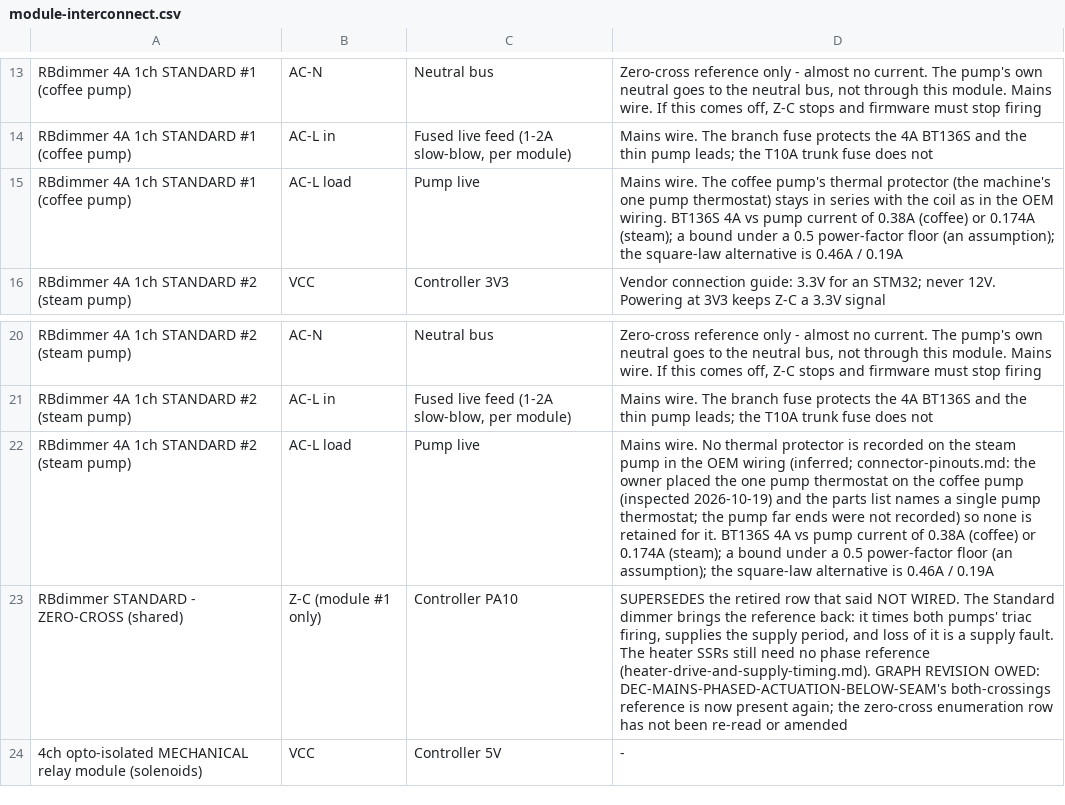
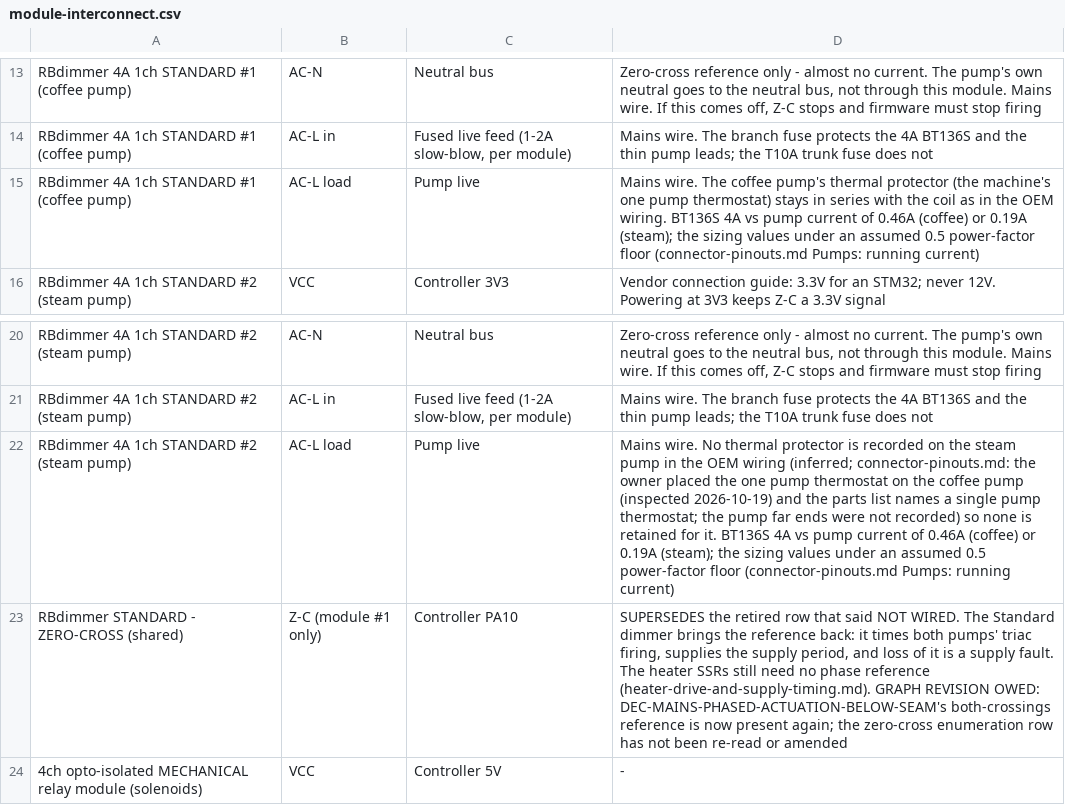
Before and after one commit to Resident-X/brew-state, a CSV file: docs/sunbeam-em7000/controller-design/module-interconnect.csv, drawn as a sheet; only a part is shown, gaps mark what is left out.

```diff
--- a/docs/sunbeam-em7000/controller-design/module-interconnect.csv
+++ b/docs/sunbeam-em7000/controller-design/module-interconnect.csv
@@ -14,3 +14,3 @@ RBdimmer 4A 1ch STANDARD #1 (coffee pump),AC-N,Neutral bus,"Zero-cross reference
 RBdimmer 4A 1ch STANDARD #1 (coffee pump),AC-L in,"Fused live feed (1-2A slow-blow, per module)",Mains wire. The branch fuse protects the 4A BT136S and the thin pump leads; the T10A trunk fuse does not
-RBdimmer 4A 1ch STANDARD #1 (coffee pump),AC-L load,Pump live,Mains wire. The coffee pump's thermal protector (the machine's one pump thermostat) stays in series with the coil as in the OEM wiring. BT136S 4A vs pump current of 0.38A (coffee) or 0.174A (steam); a bound under a 0.5 power-factor floor (an assumption); the square-law alternative is 0.46A / 0.19A
+RBdimmer 4A 1ch STANDARD #1 (coffee pump),AC-L load,Pump live,Mains wire. The coffee pump's thermal protector (the machine's one pump thermostat) stays in series with the coil as in the OEM wiring. BT136S 4A vs pump current of 0.46A (coffee) or 0.19A (steam); the sizing values under an assumed 0.5 power-factor floor (connector-pinouts.md Pumps: running current)
 RBdimmer 4A 1ch STANDARD #2 (steam pump),VCC,Controller 3V3,Vendor connection guide: 3.3V for an STM32; never 12V. Powering at 3V3 keeps Z-C a 3.3V signal
@@ -21,3 +21,3 @@ RBdimmer 4A 1ch STANDARD #2 (steam pump),AC-N,Neutral bus,"Zero-cross reference
 RBdimmer 4A 1ch STANDARD #2 (steam pump),AC-L in,"Fused live feed (1-2A slow-blow, per module)",Mains wire. The branch fuse protects the 4A BT136S and the thin pump leads; the T10A trunk fuse does not
-RBdimmer 4A 1ch STANDARD #2 (steam pump),AC-L load,Pump live,Mains wire. No thermal protector is recorded on the steam pump in the OEM wiring (inferred; connector-pinouts.md: the owner placed the one pump thermostat on the coffee pump (inspected 2026-10-19) and the parts list names a single pump thermostat; the pump far ends were not recorded) so none is retained for it. BT136S 4A vs pump current of 0.38A (coffee) or 0.174A (steam); a bound under a 0.5 power-factor floor (an assumption); the square-law alternative is 0.46A / 0.19A
+RBdimmer 4A 1ch STANDARD #2 (steam pump),AC-L load,Pump live,Mains wire. No thermal protector is recorded on the steam pump in the OEM wiring (inferred; connector-pinouts.md: the owner placed the one pump thermostat on the coffee pump (inspected 2026-10-19) and the parts list names a single pump thermostat; the pump far ends were not recorded) so none is retained for it. BT136S 4A vs pump current of 0.46A (coffee) or 0.19A (steam); the sizing values under an assumed 0.5 power-factor floor (connector-pinouts.md Pumps: running current)
 RBdimmer STANDARD - ZERO-CROSS (shared),Z-C (module #1 only),Controller PA10,"SUPERSEDES the retired row that said NOT WIRED. The Standard dimmer brings the reference back: it times both pumps' triac firing, supplies the supply period, and loss of it is a supply fault. The heater SSRs still need no phase reference (heater-drive-and-supply-timing.md). GRAPH REVISION OWED: DEC-MAINS-PHASED-ACTUATION-BELOW-SEAM's both-crossings reference is now present again; the zero-cross enumeration row has not been re-read or amended"
```
Also changed, not shown: docs/sunbeam-em7000/control-board-electrical-requirements.csv, docs/sunbeam-em7000/controller-design/control-board-electrical-requirements.csv, 22 other files.
